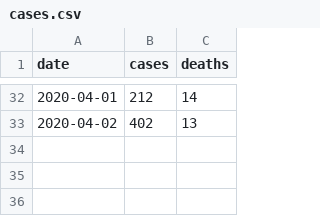
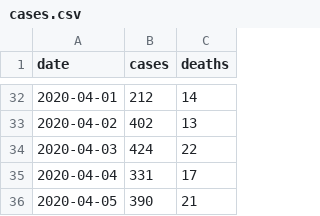
Before and after one commit to jscrane/Covid, a CSV file: cases.csv, drawn as a sheet; only a part is shown, gaps mark what is left out.

Commit message:
notes on deaths

```diff
--- a/cases.csv
+++ b/cases.csv
@@ -33 +33,4 @@ date,cases,deaths
 2020-04-02,402,13
+2020-04-03,424,22
+2020-04-04,331,17
+2020-04-05,390,21
```
Also changed, not shown: 2 other files.
